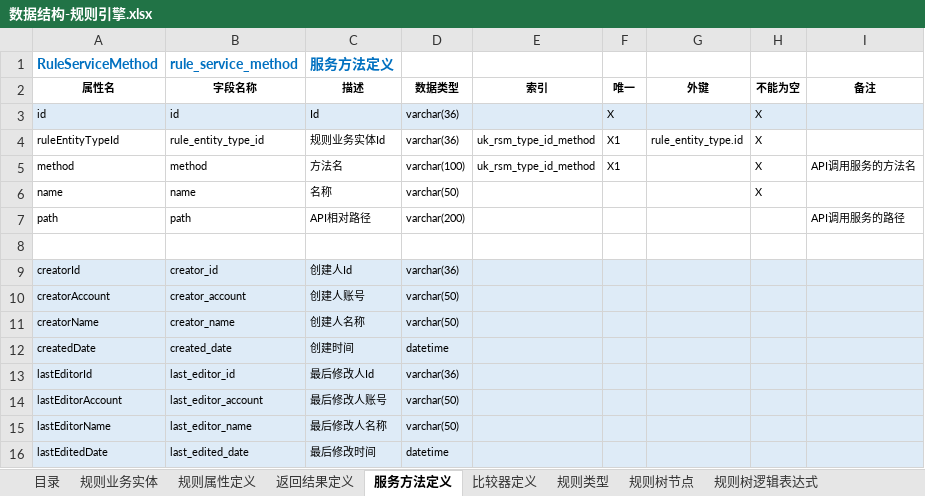
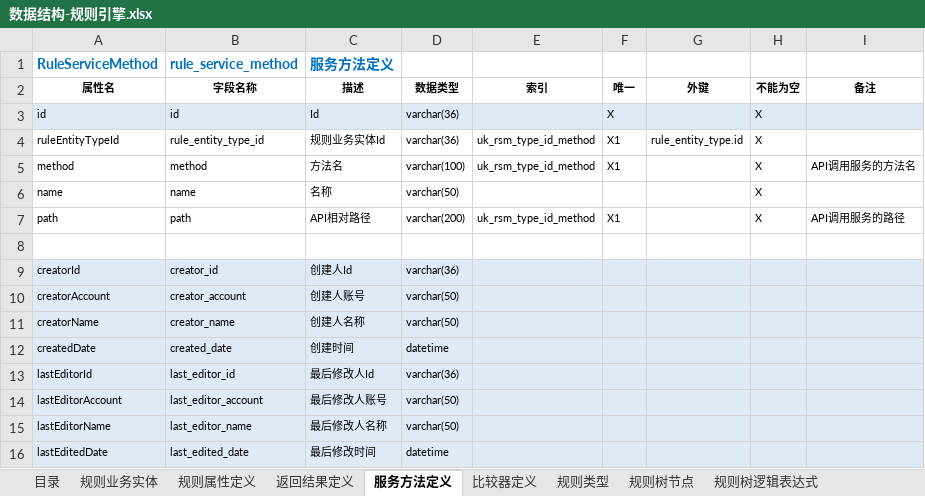
Before and after one commit to hjwei0305/sei-rule, an Excel workbook: docs/数据结构/数据结构-规则引擎.xlsx, sheet 服务方法定义, drawn as a sheet; values as stored, in another font and other column widths than the file's, no borders; the diff names each change by its address in the sheet, - before the commit and + after, or states it on an @@ line.

```diff
--- a/docs/数据结构/数据结构-规则引擎.xlsx (sheet 服务方法定义)
+++ b/docs/数据结构/数据结构-规则引擎.xlsx (sheet 服务方法定义)
-E7 (索引): (empty)
+E7 (索引): uk_rsm_type_id_method
-F7 (唯一): (empty)
+F7 (唯一): X1
-H7 (不能为空): (empty)
+H7 (不能为空): X
```
Also changed, not shown: sheet 比较器定义, 11 other files.
